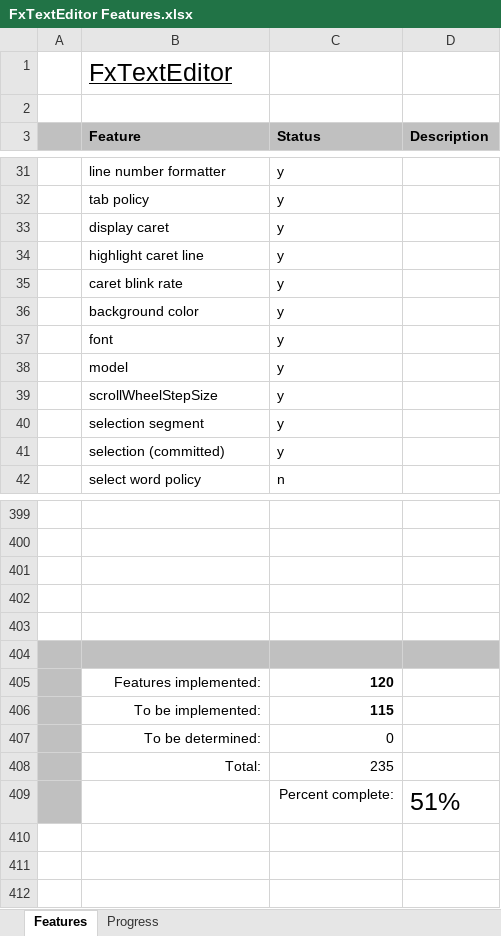
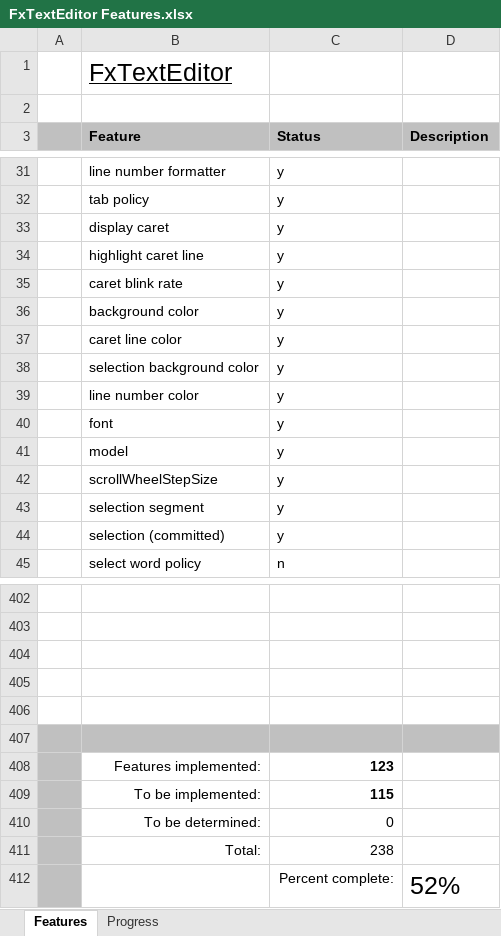
Before and after one commit to andy-goryachev/FxTextEditor, an Excel workbook: FxTextEditor Features.xlsx, sheet Features, drawn as a sheet; only a part is shown, gaps mark what is left out; values as stored, in another font and other column widths than the file's, no borders; conditional formats not drawn; addresses are those after the commit; the diff names each change by its address in the sheet, - before the commit and + after, or states it on an @@ line.

```diff
--- a/FxTextEditor Features.xlsx (sheet Features)
+++ b/FxTextEditor Features.xlsx (sheet Features)
+row 37:  | caret line color | y
+row 38:  | selection background color | y
+row 39:  | line number color | y
-C408 (Status): 120
+C408 (Status): 123
-C411 (Status): 235
+C411 (Status): 238
-D412 (Description): 51%
+D412 (Description): 52%
```
Also changed, not shown: sheet Progress, formulas that keep their value, charts or pictures, 3 other files.
